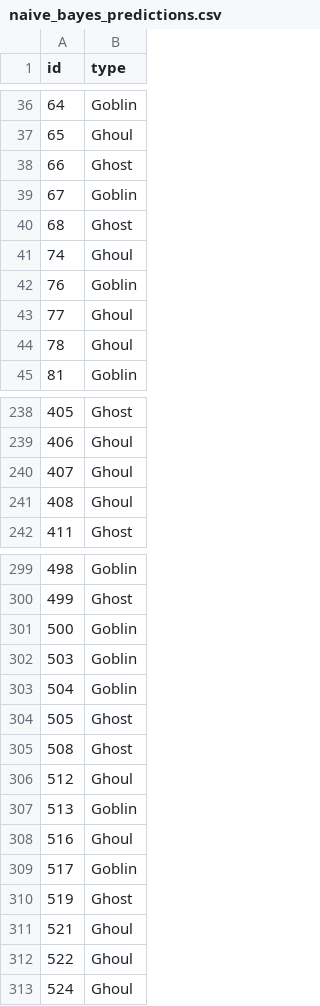
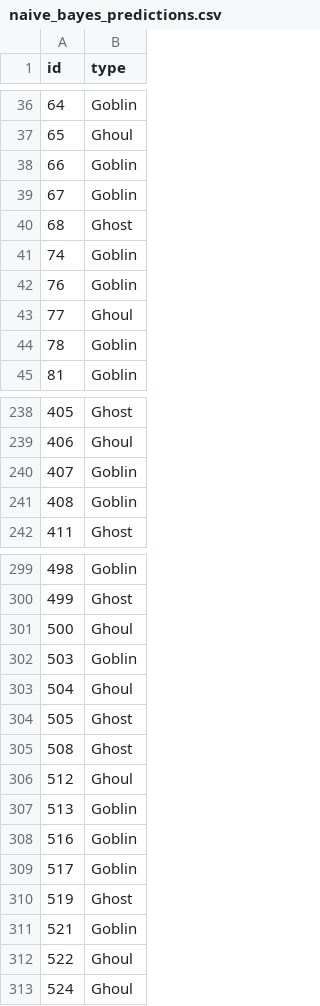
Before and after one commit to scott-brown-1/multinomial-monsters, a CSV file: outputs/naive_bayes_predictions.csv, drawn as a sheet; only a part is shown, gaps mark what is left out; the diff covers the shown part only.

Commit message:
Add Naive Bayes tuned preds

```diff
--- a/outputs/naive_bayes_predictions.csv
+++ b/outputs/naive_bayes_predictions.csv
@@ -37,9 +37,9 @@ id,type
 65,Ghoul
-66,Ghost
+66,Goblin
 67,Goblin
 68,Ghost
-74,Ghoul
+74,Goblin
 76,Goblin
 77,Ghoul
-78,Ghoul
+78,Goblin
 81,Goblin
@@ -239,4 +239,4 @@ id,type
 406,Ghoul
-407,Ghoul
-408,Ghoul
+407,Goblin
+408,Goblin
 411,Ghost
@@ -300,5 +300,5 @@ id,type
 499,Ghost
-500,Goblin
+500,Ghoul
 503,Goblin
-504,Goblin
+504,Ghoul
 505,Ghost
@@ -307,6 +307,6 @@ id,type
 513,Goblin
-516,Ghoul
+516,Goblin
 517,Goblin
 519,Ghost
-521,Ghoul
+521,Goblin
 522,Ghoul
```
Also changed, not shown: 40 edited cells elsewhere in this file, 4 other files.
